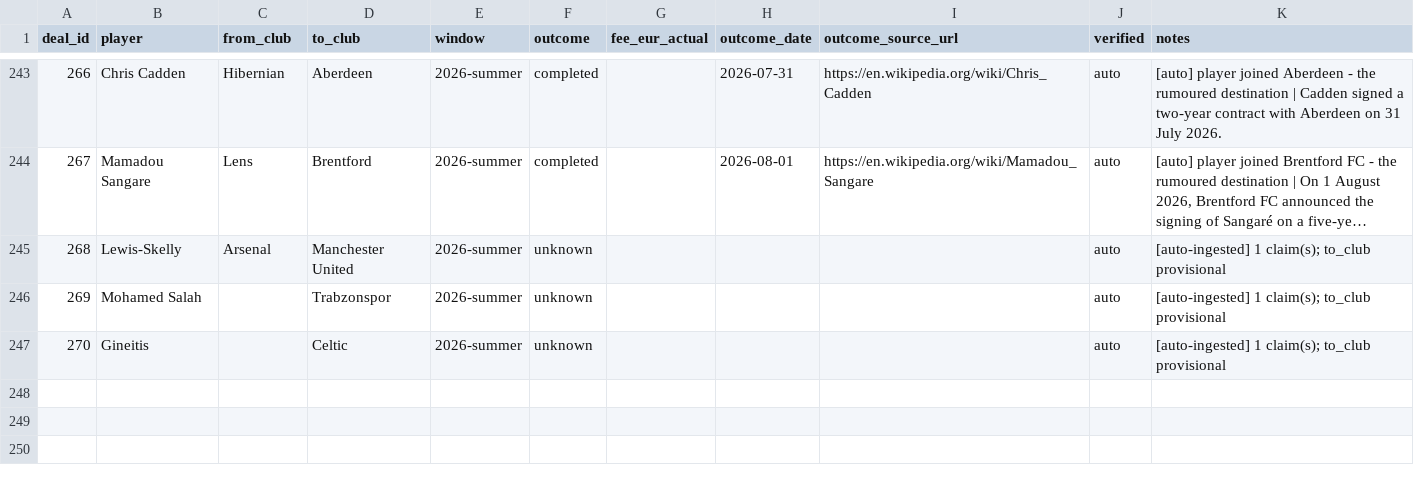
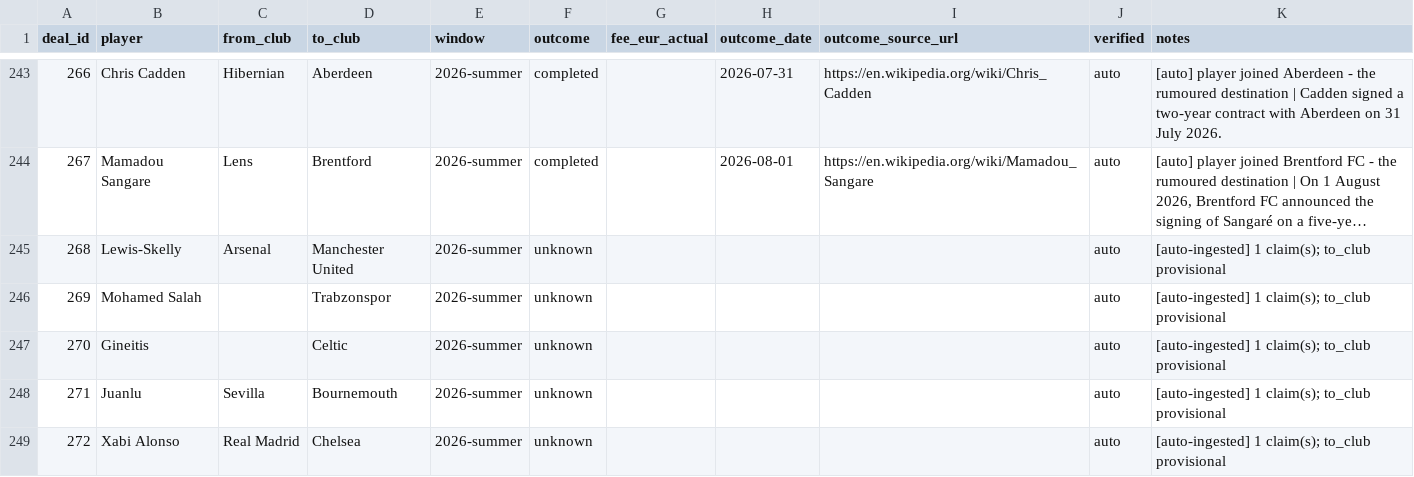
Before and after one commit to har27il/transfer-truth, a CSV file: ground-truth/deals.csv, drawn as a sheet; only a part is shown, gaps mark what is left out; long unchanged cells end in ….

```diff
--- a/ground-truth/deals.csv
+++ b/ground-truth/deals.csv
@@ -247 +247,3 @@ deal_id,player,from_club,to_club,window,outcome,fee_eur_actual,outcome_date,outc
 270,Gineitis,,Celtic,2026-summer,unknown,,,,auto,[auto-ingested] 1 claim(s); to_club provisional
+271,Juanlu,Sevilla,Bournemouth,2026-summer,unknown,,,,auto,[auto-ingested] 1 claim(s); to_club provisional
+272,Xabi Alonso,Real Madrid,Chelsea,2026-summer,unknown,,,,auto,[auto-ingested] 1 claim(s); to_club provisional
```
Also changed, not shown: ground-truth/journalist_claims.csv, 2 other files.
